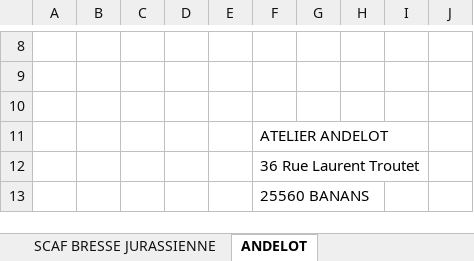
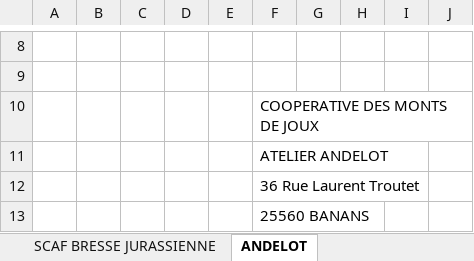
Before and after one commit to SteeveGllt/Gestcom, an Excel workbook: Documents/Acomptes/Acomptes_2405.xlsx, sheet ANDELOT, drawn as a sheet; only a part is shown, gaps mark what is left out; values as stored, in another font and other column widths than the file's, no borders; the diff names each change by its address in the sheet, - before the commit and + after, or states it on an @@ line.

```diff
--- a/Documents/Acomptes/Acomptes_2405.xlsx (sheet ANDELOT)
+++ b/Documents/Acomptes/Acomptes_2405.xlsx (sheet ANDELOT)
-F10: (empty)
+F10: COOPERATIVE DES MONTS DE JOUX
```
Also changed, not shown: sheet SCAF BRESSE JURASSIENNE, sheet SCAF GRANGE DE VAIVRE, sheet SCAF LONGEVELLE-RUSSEY, sheet GD COMBE CHATELEU, sheet SCAF LAVANS VUILLAFANS, 4 other files.
